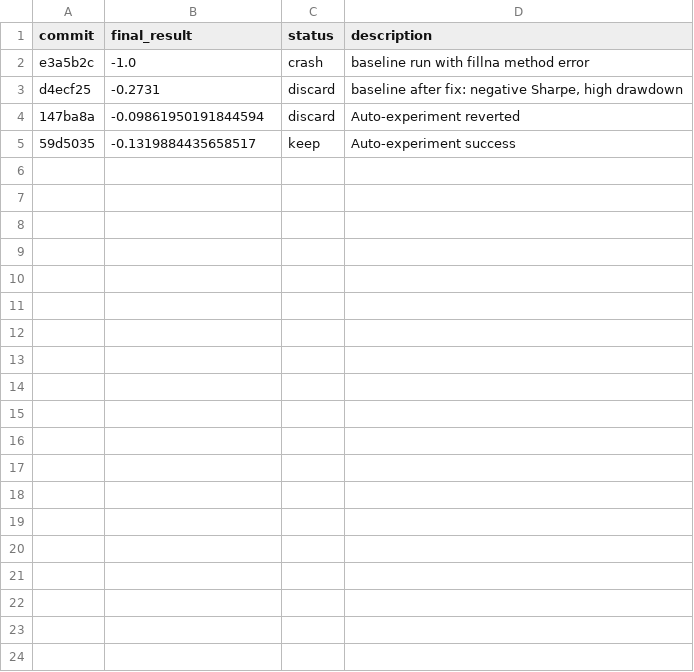
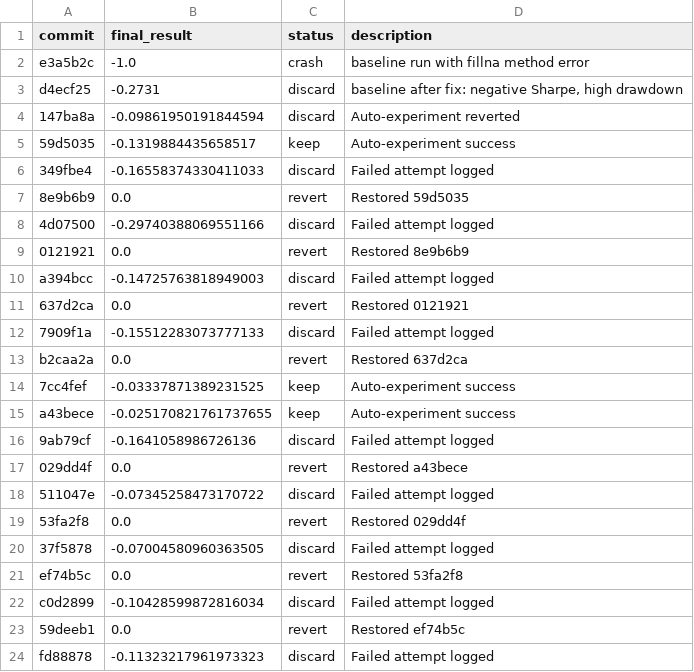
Before and after one commit to PotatoCodez127/Crypto_LLM, a TSV file: offline_training/results.tsv, drawn as a sheet; only a part is shown; the diff covers the shown part only.

```diff
--- a/offline_training/results.tsv
+++ b/offline_training/results.tsv
@@ -5 +5,20 @@ d4ecf25	-0.2731	discard	baseline after fix: negative Sharpe, high drawdown
 59d5035	-0.1319884435658517	keep	Auto-experiment success
+349fbe4	-0.16558374330411033	discard	Failed attempt logged
+8e9b6b9	0.0	revert	Restored 59d5035
+4d07500	-0.29740388069551166	discard	Failed attempt logged
+0121921	0.0	revert	Restored 8e9b6b9
+a394bcc	-0.14725763818949003	discard	Failed attempt logged
+637d2ca	0.0	revert	Restored 0121921
+7909f1a	-0.15512283073777133	discard	Failed attempt logged
+b2caa2a	0.0	revert	Restored 637d2ca
+7cc4fef	-0.03337871389231525	keep	Auto-experiment success
+a43bece	-0.025170821761737655	keep	Auto-experiment success
+9ab79cf	-0.1641058986726136	discard	Failed attempt logged
+029dd4f	0.0	revert	Restored a43bece
+511047e	-0.07345258473170722	discard	Failed attempt logged
+53fa2f8	0.0	revert	Restored 029dd4f
+37f5878	-0.07004580960363505	discard	Failed attempt logged
+ef74b5c	0.0	revert	Restored 53fa2f8
+c0d2899	-0.10428599872816034	discard	Failed attempt logged
+59deeb1	0.0	revert	Restored ef74b5c
+fd88878	-0.11323217961973323	discard	Failed attempt logged
```
Also changed, not shown: 11 added rows elsewhere in this file, data/btc_1h_1y.csv, 1 other file.
